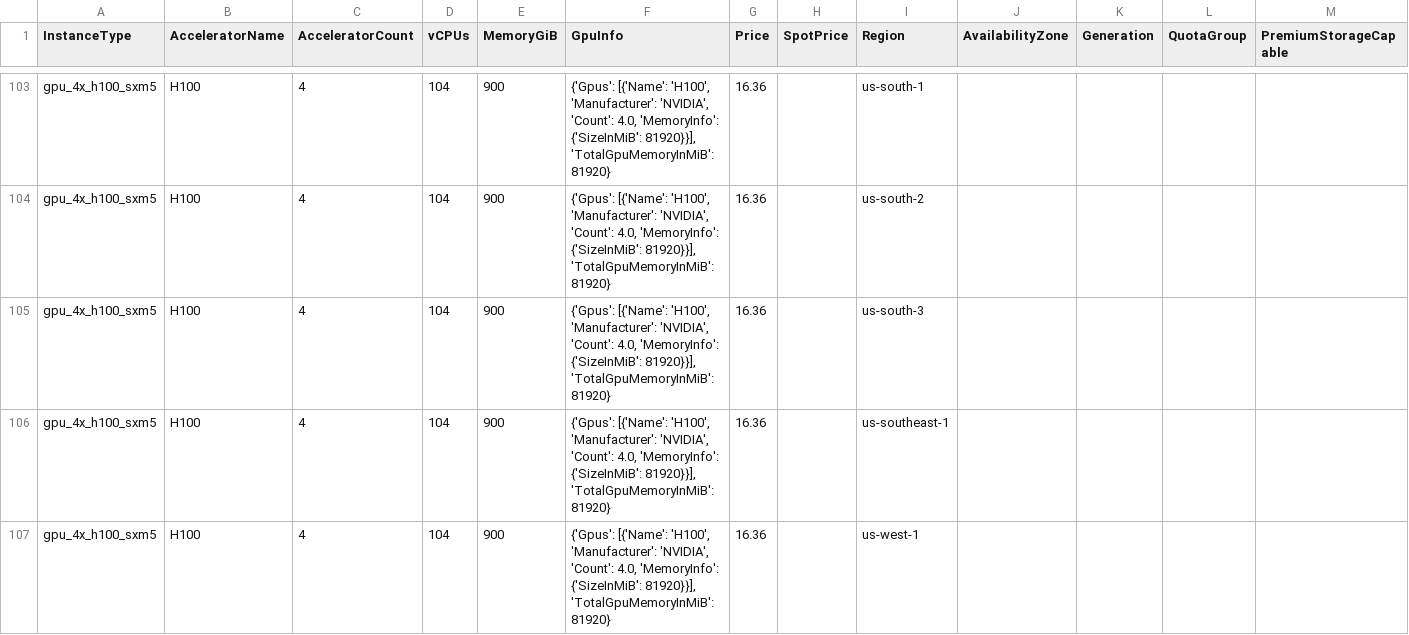
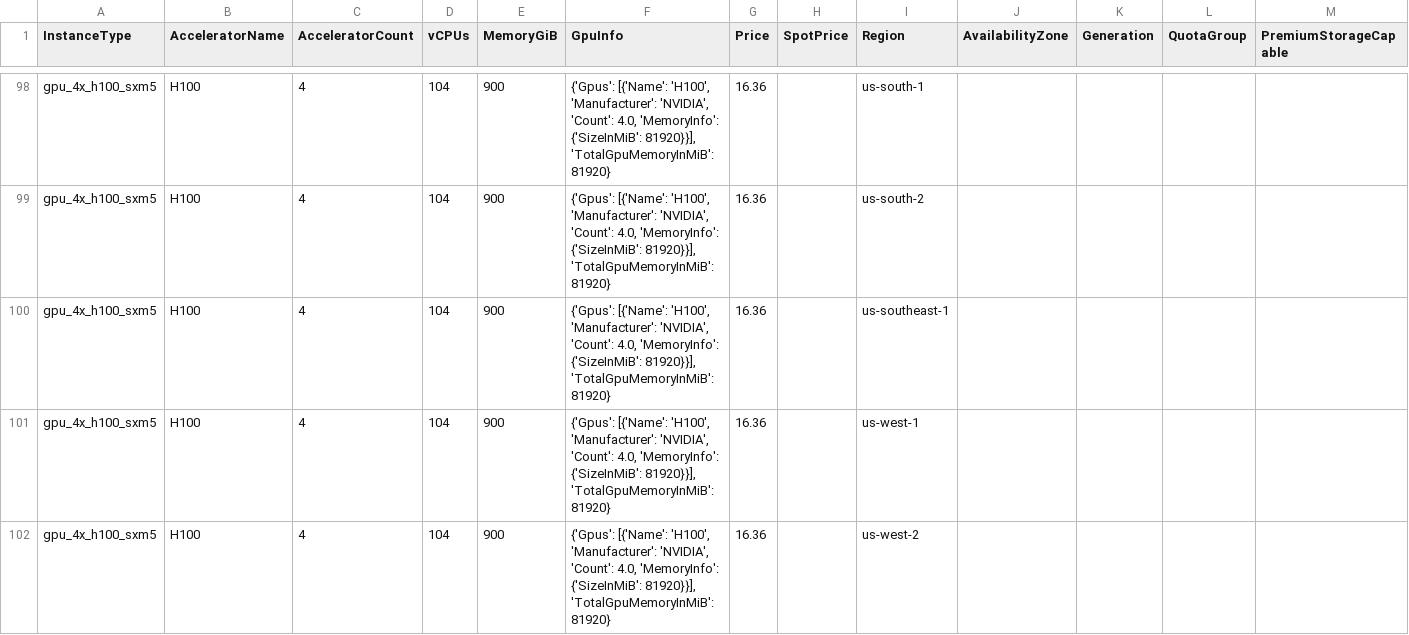
Before and after one commit to anycloud-sh/catalog, a CSV file: lambda/vms.csv, drawn as a sheet; only a part is shown, gaps mark what is left out; the shorter side is filled out with more unchanged rows; the diff covers the shown part only.

```diff
--- a/lambda/vms.csv
+++ b/lambda/vms.csv
@@ -104,3 +99,2 @@ gpu_4x_h100_sxm5,H100,4,104,900,"{'Gpus': [{'Name': 'H100', 'Manufacturer': 'NVI
 gpu_4x_h100_sxm5,H100,4,104,900,"{'Gpus': [{'Name': 'H100', 'Manufacturer': 'NVIDIA', 'Count': 4.0, 'MemoryInfo': {'SizeInMiB': 81920}}], 'TotalGpuMemoryInMiB': 81920}",16.36,,us-south-2,,,,
-gpu_4x_h100_sxm5,H100,4,104,900,"{'Gpus': [{'Name': 'H100', 'Manufacturer': 'NVIDIA', 'Count': 4.0, 'MemoryInfo': {'SizeInMiB': 81920}}], 'TotalGpuMemoryInMiB': 81920}",16.36,,us-south-3,,,,
 gpu_4x_h100_sxm5,H100,4,104,900,"{'Gpus': [{'Name': 'H100', 'Manufacturer': 'NVIDIA', 'Count': 4.0, 'MemoryInfo': {'SizeInMiB': 81920}}], 'TotalGpuMemoryInMiB': 81920}",16.36,,us-southeast-1,,,,
```
Also changed, not shown: 23 removed rows elsewhere in this file, vast/vms.csv, 2 other files.
